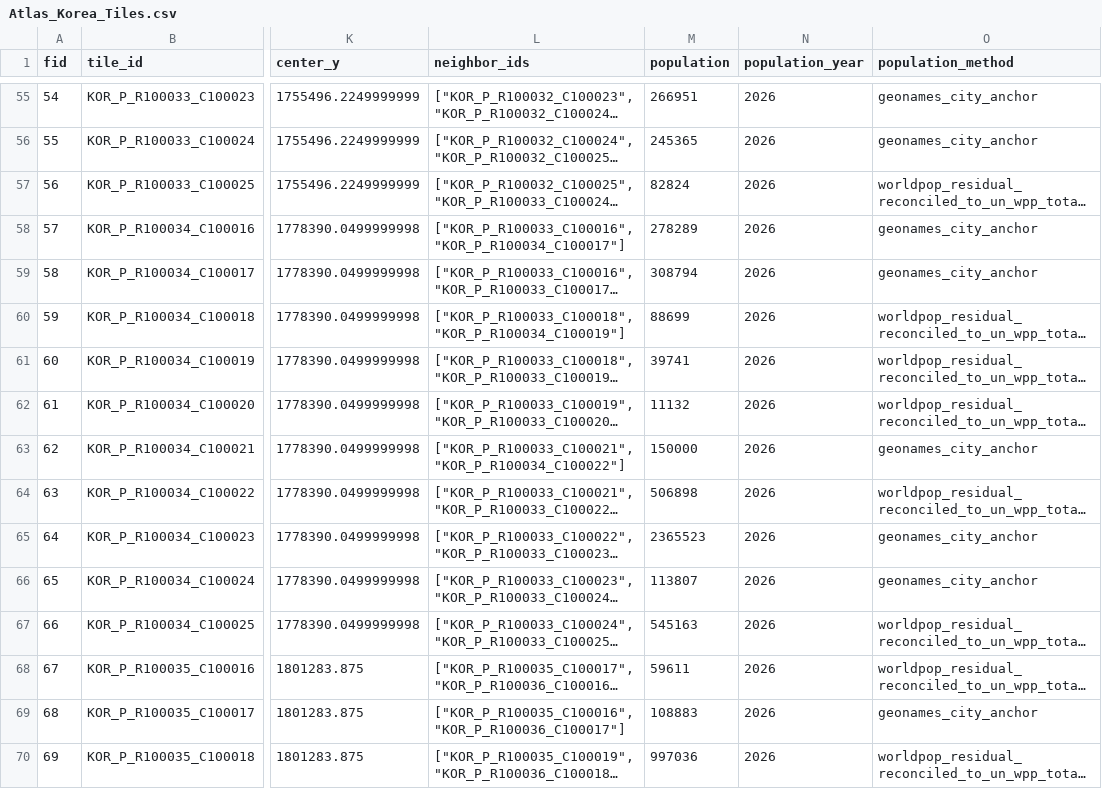
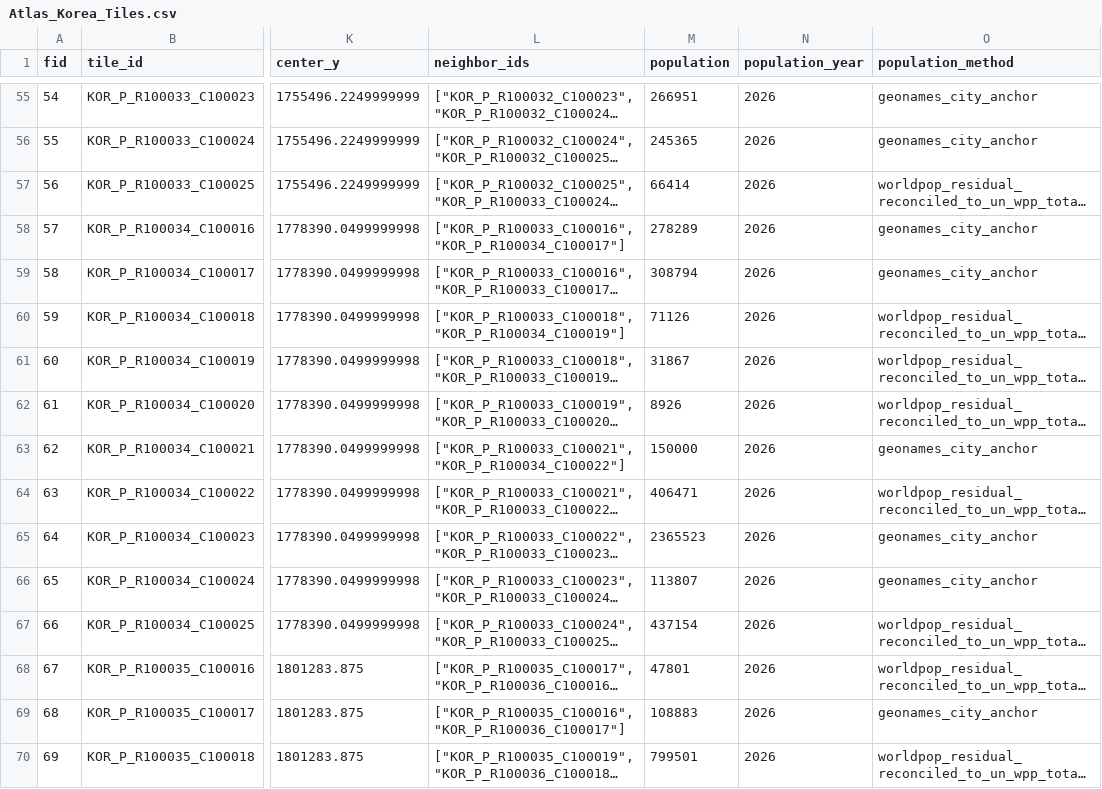
Before and after one commit to kim-kihoon/project-atlas, a CSV file: AtlasMap/exports/Atlas_Korea_Tiles.csv, drawn as a sheet; only a part is shown, gaps mark what is left out; long unchanged cells end in …; the diff covers the shown part only; the diff names each change by its address in the sheet, - before the commit and + after, or states it on an @@ line.

```diff
--- a/AtlasMap/exports/Atlas_Korea_Tiles.csv
+++ b/AtlasMap/exports/Atlas_Korea_Tiles.csv
-M57 (population): 82824
+M57 (population): 66414
-M60 (population): 88699
+M60 (population): 71126
-M61 (population): 39741
+M61 (population): 31867
-M62 (population): 11132
+M62 (population): 8926
-M64 (population): 506898
+M64 (population): 406471
-M67 (population): 545163
+M67 (population): 437154
-M68 (population): 59611
+M68 (population): 47801
-M70 (population): 997036
+M70 (population): 799501
```
Also changed, not shown: 153 edited cells elsewhere in this file, 10 other files.
